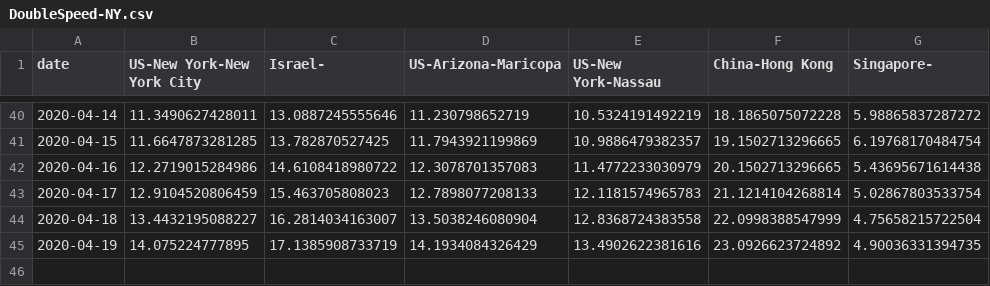
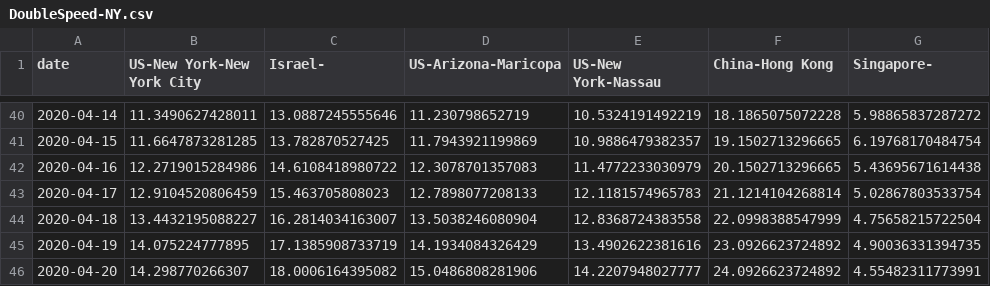
Before and after one commit to senoryo/cv, a CSV file: DoubleSpeed-NY.csv, drawn as a sheet; only a part is shown, gaps mark what is left out.

```diff
--- a/DoubleSpeed-NY.csv
+++ b/DoubleSpeed-NY.csv
@@ -45 +45,2 @@ date,US-New York-New York City,Israel-,US-Arizona-Maricopa,US-New York-Nassau,Ch
 2020-04-19,14.075224777895,17.1385908733719,14.1934084326429,13.4902622381616,23.0926623724892,4.90036331394735
+2020-04-20,14.298770266307,18.0006164395082,15.0486808281906,14.2207948027777,24.0926623724892,4.55482311773991
```
Also changed, not shown: 7DayDelta.csv, 7DayDeltaNormal.csv, 22 other files.
